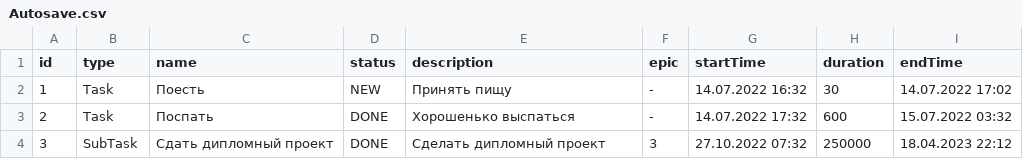
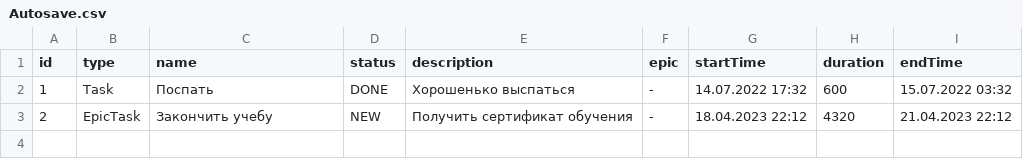
Before and after one commit to MrOlegBar/java-kanban, a CSV file: Autosave.csv, drawn as a sheet.

```diff
--- a/Autosave.csv
+++ b/Autosave.csv
@@ -1,4 +1,3 @@
 id, type, name, status , description, epic, startTime, duration, endTime,
-1, Task, Поесть, NEW, Принять пищу, -, 14.07.2022 16:32, 30, 14.07.2022 17:02
-2, Task, Поспать, DONE, Хорошенько выспаться, -, 14.07.2022 17:32, 600, 15.07.2022 03:32
-3, SubTask, Сдать дипломный проект, DONE, Сделать дипломный проект, 3, 27.10.2022 07:32, 250000, 18.04.2023 22:12
+1, Task, Поспать, DONE, Хорошенько выспаться, -, 14.07.2022 17:32, 600, 15.07.2022 03:32
+2, EpicTask, Закончить учебу, NEW, Получить сертификат обучения, -, 18.04.2023 22:12, 4320, 21.04.2023 22:12
```
Also changed, not shown: 3 other files.
